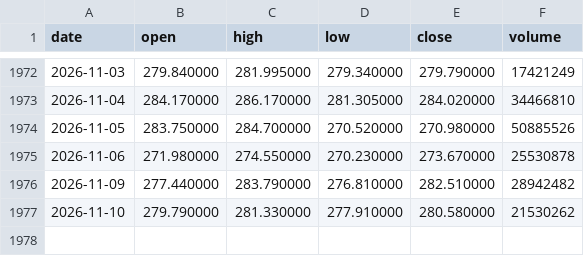
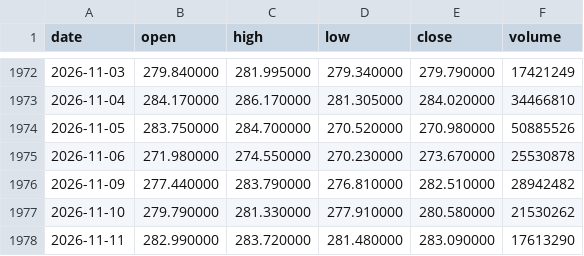
Before and after one commit to siemens1313/Trading, a CSV file: data/IWM.csv, drawn as a sheet; only a part is shown, gaps mark what is left out; the diff names each change by its address in the sheet, - before the commit and + after, or states it on an @@ line.

```diff
--- a/data/IWM.csv
+++ b/data/IWM.csv
+row 1978: 2026-11-11 | 282.990000 | 283.720000 | 281.480000 | 283.090000 | 17613290
```
Also changed, not shown: data/QQQ.csv, data/SPY.csv, 24 other files.
